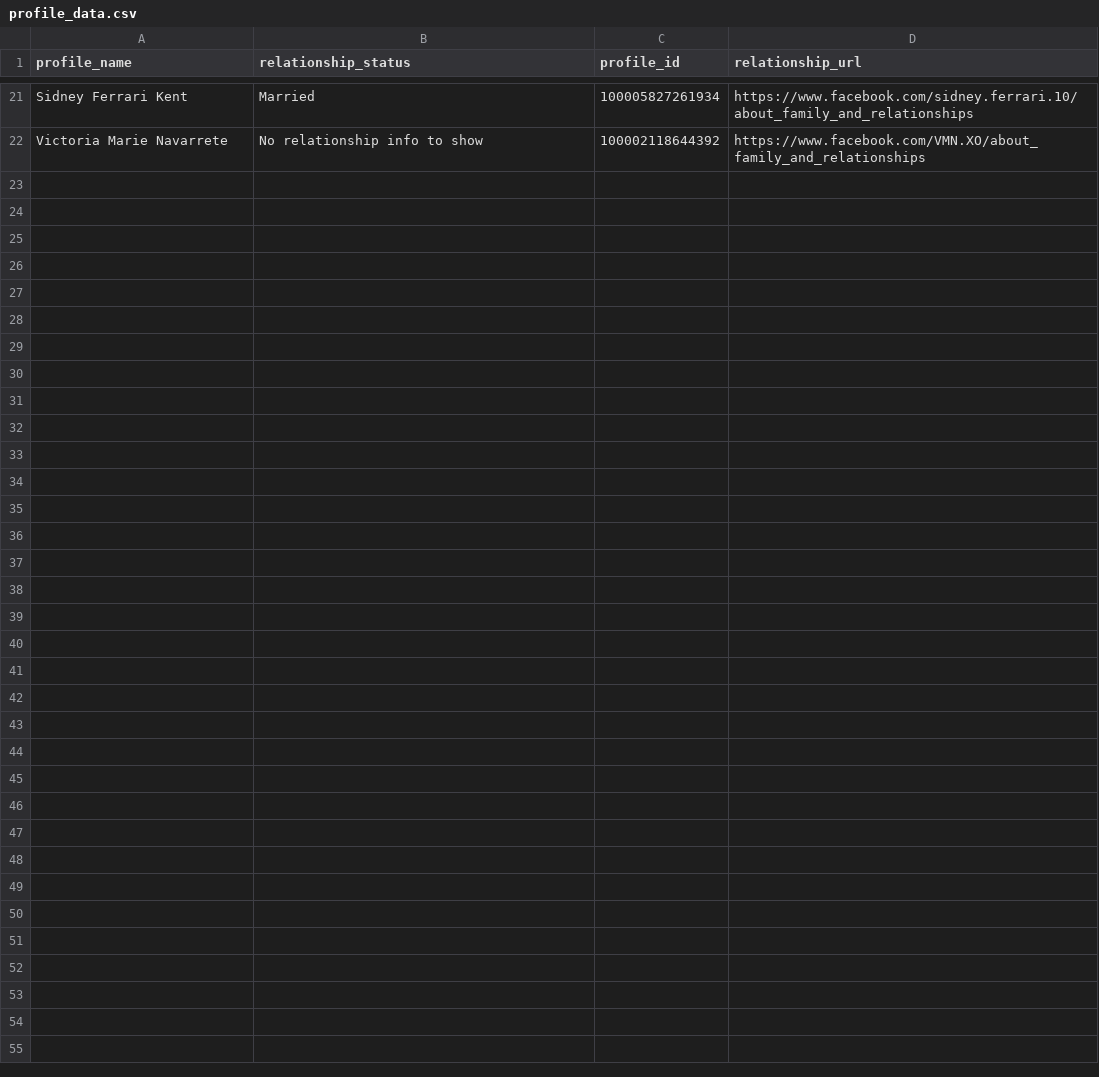
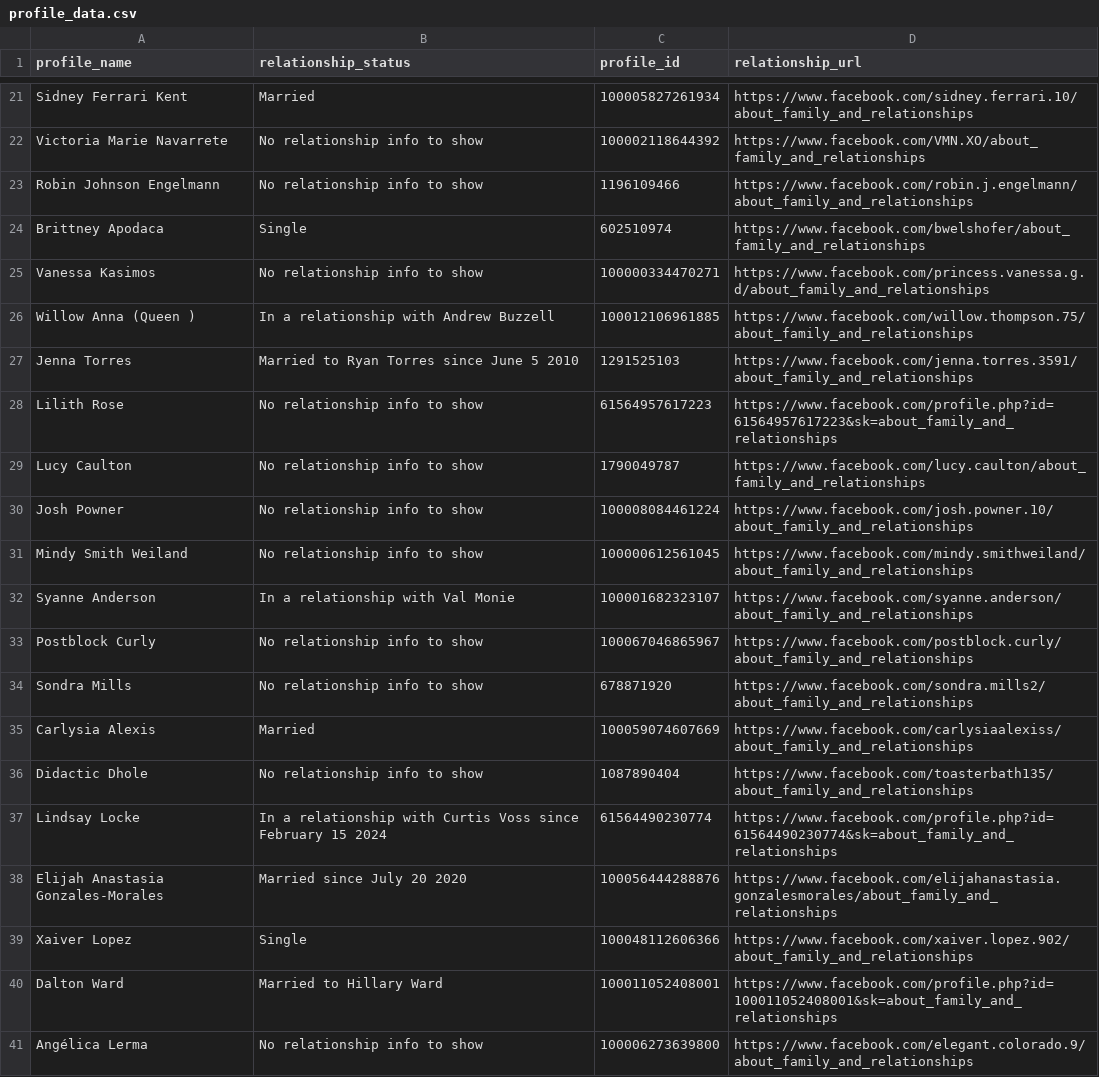
Before and after one commit to porterbmoody/facebook_profile_scraper, a CSV file: profile_data.csv, drawn as a sheet; only a part is shown, gaps mark what is left out; the diff covers the shown part only.

```diff
--- a/profile_data.csv
+++ b/profile_data.csv
@@ -22 +22,20 @@ Sidney Ferrari Kent,Married,100005827261934,https://www.facebook.com/sidney.ferr
 Victoria Marie Navarrete,No relationship info to show,100002118644392,https://www.facebook.com/VMN.XO/about_family_and_relationships
+Robin Johnson Engelmann,No relationship info to show,1196109466,https://www.facebook.com/robin.j.engelmann/about_family_and_relationships
+Brittney Apodaca,Single,602510974,https://www.facebook.com/bwelshofer/about_family_and_relationships
+Vanessa Kasimos,No relationship info to show,100000334470271,https://www.facebook.com/princess.vanessa.g.d/about_family_and_relationships
+Willow Anna  (Queen ),In a relationship with Andrew Buzzell,100012106961885,https://www.facebook.com/willow.thompson.75/about_family_and_relationships
+Jenna Torres,Married to Ryan Torres since June 5 2010,1291525103,https://www.facebook.com/jenna.torres.3591/about_family_and_relationships
+Lilith Rose,No relationship info to show,61564957617223,https://www.facebook.com/profile.php?id=61564957617223&sk=about_family_and_relationships
+Lucy Caulton,No relationship info to show,1790049787,https://www.facebook.com/lucy.caulton/about_family_and_relationships
+Josh Powner,No relationship info to show,100008084461224,https://www.facebook.com/josh.powner.10/about_family_and_relationships
+Mindy Smith Weiland,No relationship info to show,100000612561045,https://www.facebook.com/mindy.smithweiland/about_family_and_relationships
+Syanne Anderson,In a relationship with Val Monie,100001682323107,https://www.facebook.com/syanne.anderson/about_family_and_relationships
+Postblock Curly,No relationship info to show,100067046865967,https://www.facebook.com/postblock.curly/about_family_and_relationships
+Sondra Mills,No relationship info to show,678871920,https://www.facebook.com/sondra.mills2/about_family_and_relationships
+Carlysia Alexis,Married,100059074607669,https://www.facebook.com/carlysiaalexiss/about_family_and_relationships
+Didactic Dhole,No relationship info to show,1087890404,https://www.facebook.com/toasterbath135/about_family_and_relationships
+Lindsay Locke,In a relationship with Curtis Voss since February 15 2024,61564490230774,https://www.facebook.com/profile.php?id=61564490230774&sk=about_family_and_relationships
+Elijah Anastasia Gonzales-Morales,Married since July 20 2020,100056444288876,https://www.facebook.com/elijahanastasia.gonzalesmorales/about_family_and_relationships
+Xaiver Lopez,Single,100048112606366,https://www.facebook.com/xaiver.lopez.902/about_family_and_relationships
+Dalton Ward,Married to Hillary Ward,100011052408001,https://www.facebook.com/profile.php?id=100011052408001&sk=about_family_and_relationships
+Angélica Lerma,No relationship info to show,100006273639800,https://www.facebook.com/elegant.colorado.9/about_family_and_relationships
```
Also changed, not shown: 13 added rows elsewhere in this file, filtered_profile_data.csv, 27 other files.
